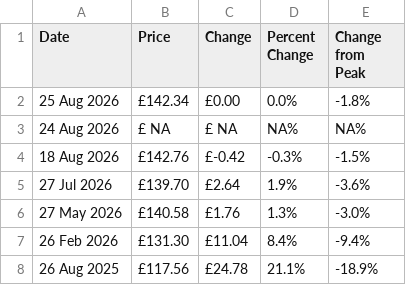
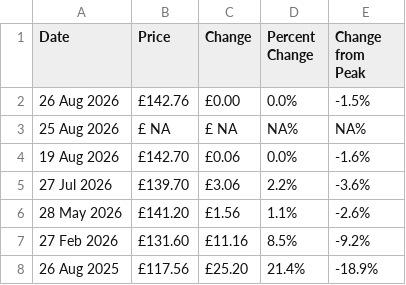
Before and after one commit to alan-y/daily-test, a CSV file: out.csv, drawn as a sheet.

```diff
--- a/out.csv
+++ b/out.csv
@@ -1,8 +1,8 @@
 "Date","Price","Change","Percent Change","Change from Peak"
-"25 Aug 2026","£142.34","£0.00","0.0%","-1.8%"
-"24 Aug 2026","£ NA","£ NA","NA%","NA%"
-"18 Aug 2026","£142.76","£-0.42","-0.3%","-1.5%"
-"27 Jul 2026","£139.70","£2.64","1.9%","-3.6%"
-"27 May 2026","£140.58","£1.76","1.3%","-3.0%"
-"26 Feb 2026","£131.30","£11.04","8.4%","-9.4%"
-"26 Aug 2025","£117.56","£24.78","21.1%","-18.9%"
+"26 Aug 2026","£142.76","£0.00","0.0%","-1.5%"
+"25 Aug 2026","£ NA","£ NA","NA%","NA%"
+"19 Aug 2026","£142.70","£0.06","0.0%","-1.6%"
+"27 Jul 2026","£139.70","£3.06","2.2%","-3.6%"
+"28 May 2026","£141.20","£1.56","1.1%","-2.6%"
+"27 Feb 2026","£131.60","£11.16","8.5%","-9.2%"
+"26 Aug 2025","£117.56","£25.20","21.4%","-18.9%"
```
